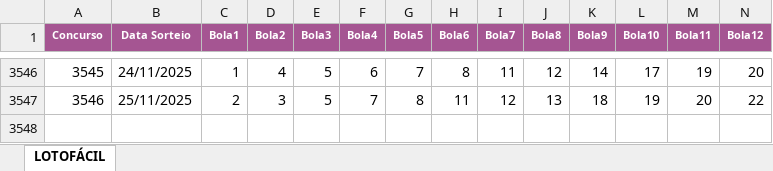
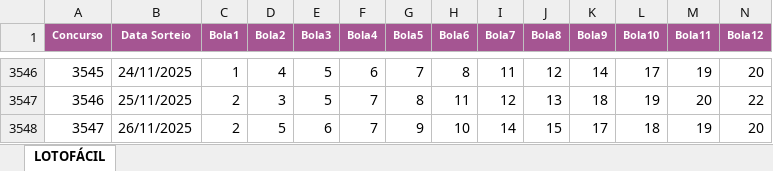
Before and after one commit to demetriosgarcia/WASenderUpdates, an Excel workbook: Sorteios/Lotofácil.xlsx, sheet LOTOFÁCIL, drawn as a sheet; only a part is shown, gaps mark what is left out; values as stored, in another font and other column widths than the file's, no borders; rows hold the shown columns only; the diff names each change by its address in the sheet, - before the commit and + after, or states it on an @@ line.

Commit message:
Add files via upload

```diff
--- a/Sorteios/Lotofácil.xlsx (sheet LOTOFÁCIL)
+++ b/Sorteios/Lotofácil.xlsx (sheet LOTOFÁCIL)
+row 3548: 3547 | 26/11/2025 | 2 | 5 | 6 | 7 | 9 | 10 | 14 | 15 | 17 | 18 | 19 | 20
```
